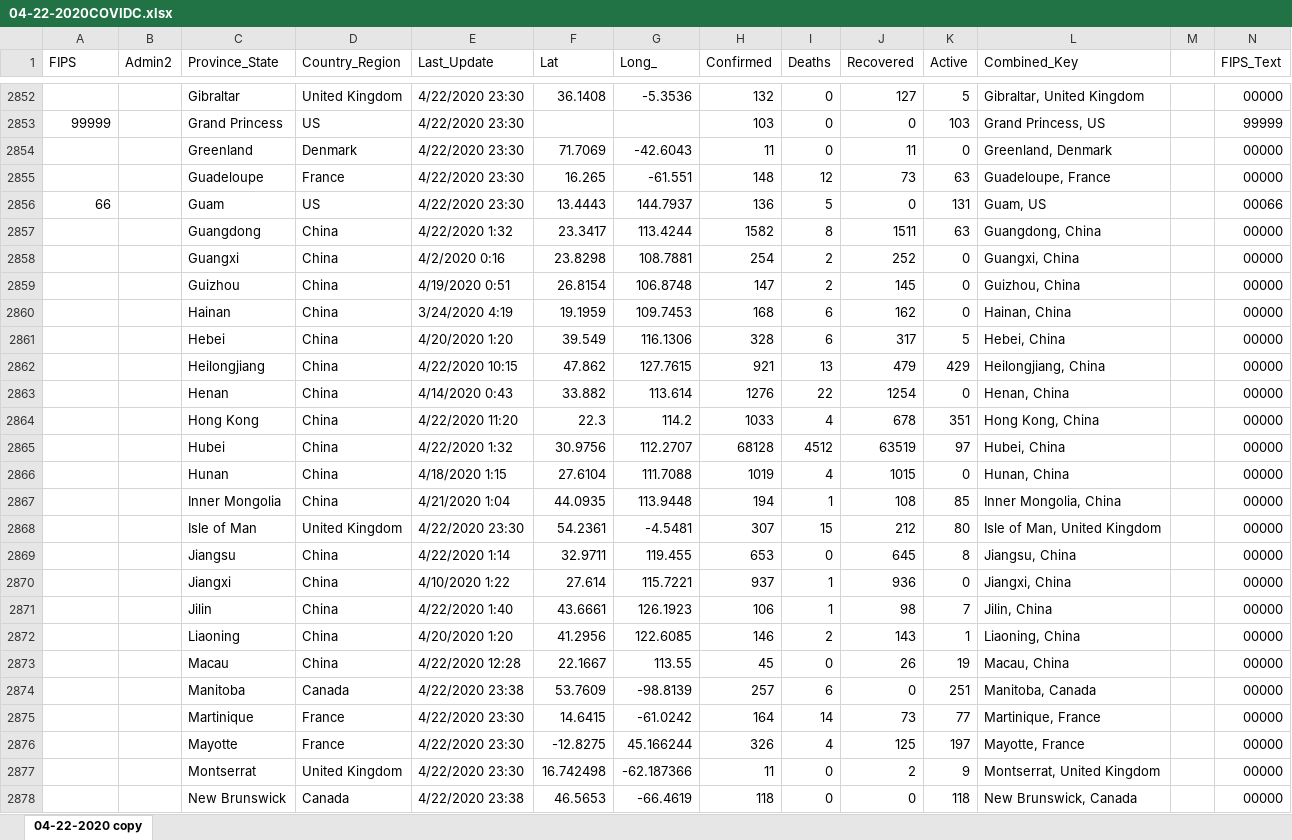
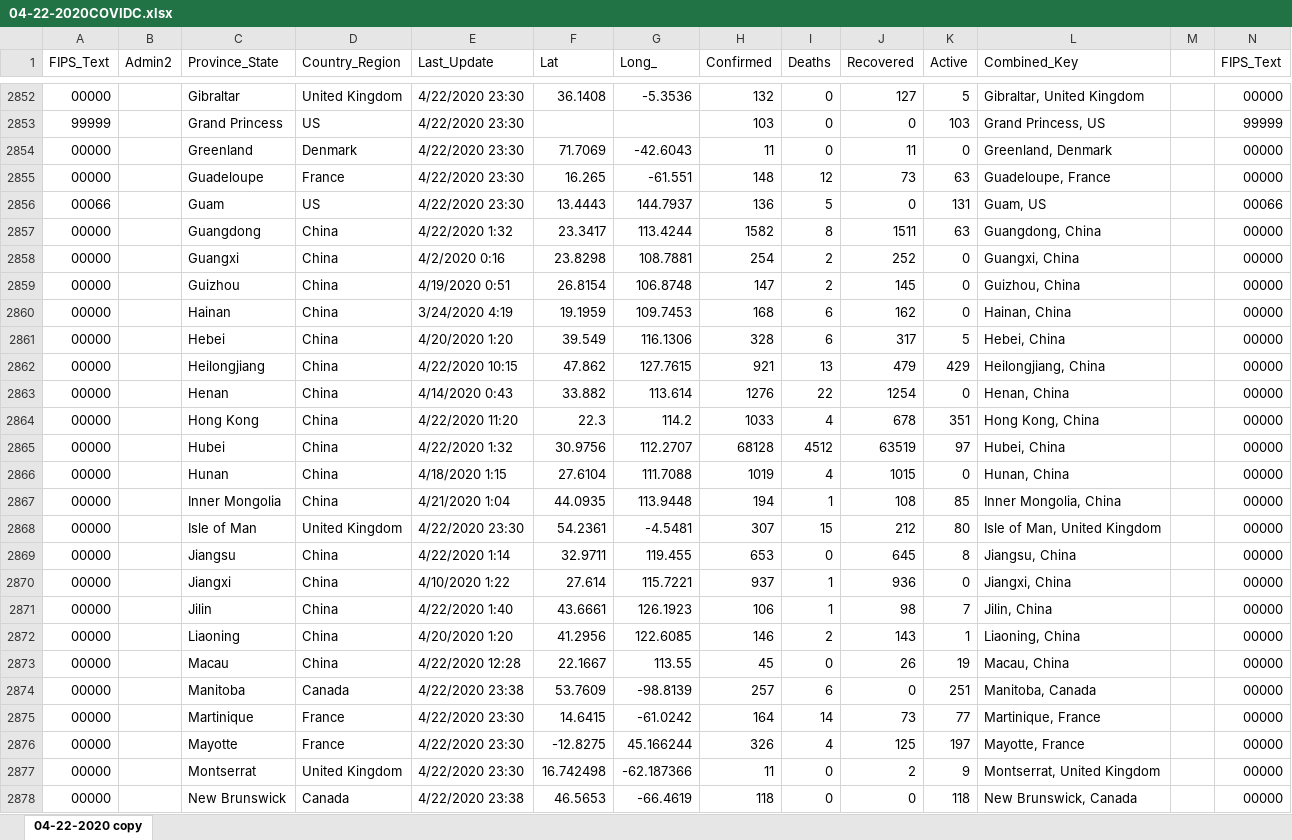
Before and after one commit to tommyfuu/Covid19WKari, an Excel workbook: mapping_cardiac/04-22-2020COVIDC.xlsx, sheet 04-22-2020 copy, drawn as a sheet; only a part is shown, gaps mark what is left out; values as stored, in another font and other column widths than the file's, no cell formats; the diff covers the shown part only; the diff names each change by its address in the sheet, - before the commit and + after, or states it on an @@ line.

```diff
--- a/mapping_cardiac/04-22-2020COVIDC.xlsx (sheet 04-22-2020 copy)
+++ b/mapping_cardiac/04-22-2020COVIDC.xlsx (sheet 04-22-2020 copy)
-A1: FIPS
+A1: FIPS_Text
-A2852 (FIPS_Text): (empty)
+A2852 (FIPS_Text): 00000
-A2854:A2855 (FIPS_Text): (empty)
+A2854:A2855 (FIPS_Text): 00000
-A2856 (FIPS_Text): 66
+A2856 (FIPS_Text): 00066
-A2857:A2878 (FIPS_Text): (empty)
+A2857:A2878 (FIPS_Text): 00000
```
Also changed, not shown: 533 edited cells elsewhere in this sheet, cell formats, mapping_cardiac/Cardiovascular2014-.xlsx, 6 other files.
